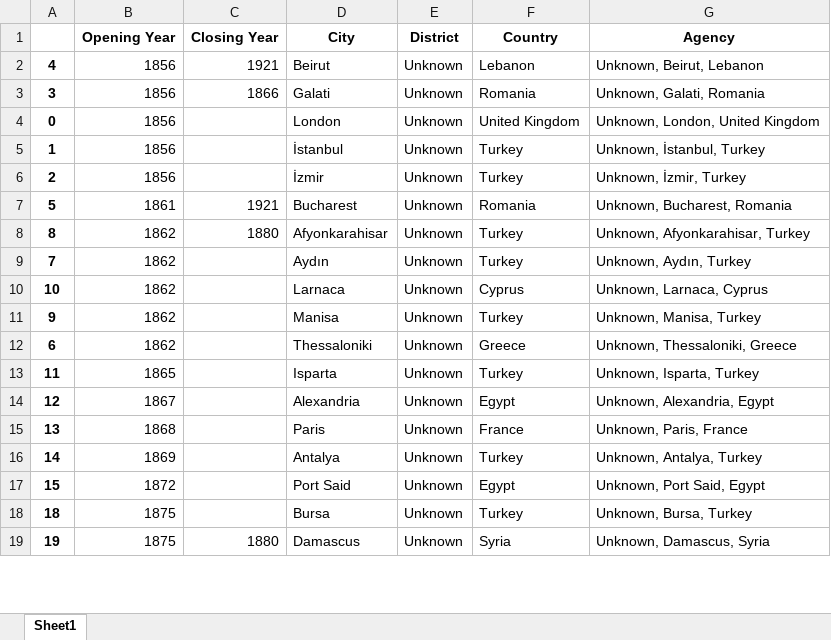
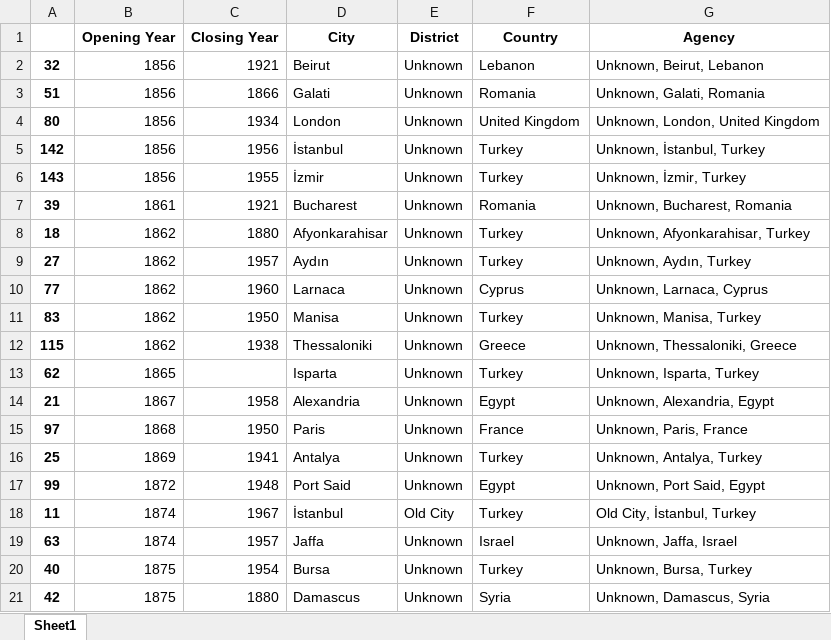
Before and after one commit to saglamcanhasan/ottoman-bank-data-analysis-project, an Excel workbook: backend/datasets/agencies_preprocessed.xlsx, sheet Sheet1, drawn as a sheet; only a part is shown; values as stored, in another font and other column widths than the file's, no borders; addresses are those after the commit; the diff covers the shown part only; the diff names each change by its address in the sheet, - before the commit and + after, or states it on an @@ line.

```diff
--- a/backend/datasets/agencies_preprocessed.xlsx (sheet Sheet1)
+++ b/backend/datasets/agencies_preprocessed.xlsx (sheet Sheet1)
-A2: 4
+A2: 32
-A3: 3
+A3: 51
-A4: 0
+A4: 80
-C4 (Closing Year): (empty)
+C4 (Closing Year): 1934
-A5: 1
+A5: 142
-C5 (Closing Year): (empty)
+C5 (Closing Year): 1956
-A6: 2
+A6: 143
-C6 (Closing Year): (empty)
+C6 (Closing Year): 1955
-A7: 5
+A7: 39
-A8: 8
+A8: 18
-A9: 7
+A9: 27
-C9 (Closing Year): (empty)
+C9 (Closing Year): 1957
-A10: 10
+A10: 77
-C10 (Closing Year): (empty)
+C10 (Closing Year): 1960
-A11: 9
+A11: 83
-C11 (Closing Year): (empty)
+C11 (Closing Year): 1950
-A12: 6
+A12: 115
-C12 (Closing Year): (empty)
+C12 (Closing Year): 1938
-A13: 11
+A13: 62
-A14: 12
+A14: 21
-C14 (Closing Year): (empty)
+C14 (Closing Year): 1958
-A15: 13
+A15: 97
-C15 (Closing Year): (empty)
+C15 (Closing Year): 1950
-A16: 14
+A16: 25
-C16 (Closing Year): (empty)
+C16 (Closing Year): 1941
-A17: 15
+A17: 99
-C17 (Closing Year): (empty)
+C17 (Closing Year): 1948
+row 18: 11 | 1874 | 1967 | İstanbul | Old City | Turkey | Old City, İstanbul, Turkey
+row 19: 63 | 1874 | 1957 | Jaffa | Unknown | Israel | Unknown, Jaffa, Israel
-A20: 18
+A20: 40
-C20 (Closing Year): (empty)
+C20 (Closing Year): 1954
-A21: 19
+A21: 42
```
Also changed, not shown: other rows of this sheet, backend/datasets/agencies_geo_preprocessed.xlsx, backend/datasets/employees_preprocessed.xlsx, 7 other files.
